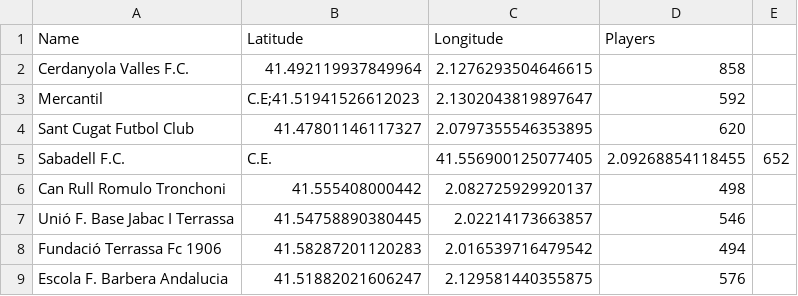
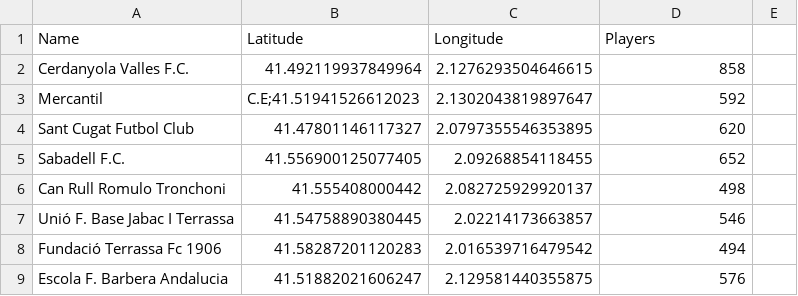
Before and after one commit to gabort-maps/football-maps, a CSV file: clubs.csv, drawn as a sheet.

Commit message:
Update clubs.csv

```diff
--- a/clubs.csv
+++ b/clubs.csv
@@ -4,3 +4,3 @@ Mercantil, C.E;41.51941526612023,2.1302043819897647,592
 Sant Cugat Futbol Club,41.47801146117327,2.0797355546353895,620
-Sabadell F.C., C.E.,41.556900125077405,2.09268854118455,652
+Sabadell F.C.,41.556900125077405,2.09268854118455,652
 Can Rull Romulo Tronchoni,41.555408000442,2.082725929920137,498
```
